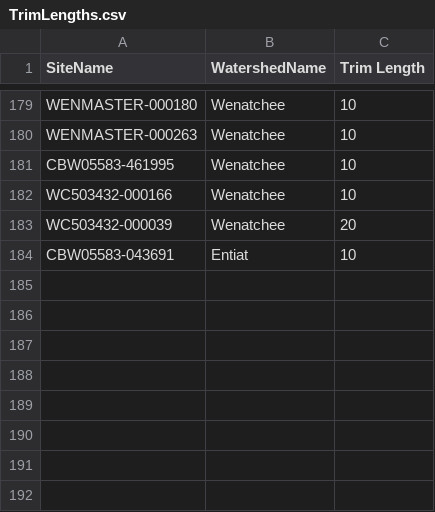
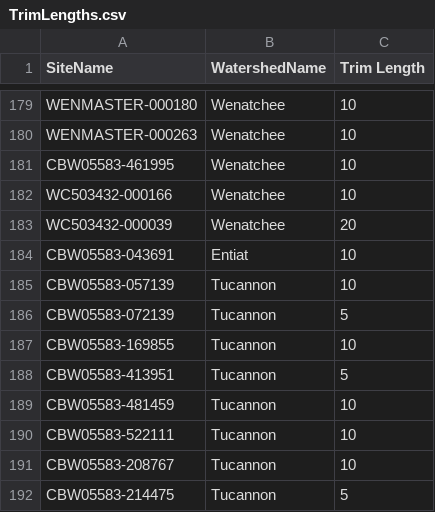
Before and after one commit to SouthForkResearch/Hydraulic-Modeling, a CSV file: TrimLengths.csv, drawn as a sheet; only a part is shown, gaps mark what is left out; the diff names each change by its address in the sheet, - before the commit and + after, or states it on an @@ line.

Commit message:
Added more trim length manual over-rides

```diff
--- a/TrimLengths.csv
+++ b/TrimLengths.csv
+row 185: CBW05583-057139 | Tucannon | 10
+row 186: CBW05583-072139 | Tucannon | 5
+row 187: CBW05583-169855 | Tucannon | 10
+row 188: CBW05583-413951 | Tucannon | 5
+row 189: CBW05583-481459 | Tucannon | 10
+row 190: CBW05583-522111 | Tucannon | 10
+row 191: CBW05583-208767 | Tucannon | 10
+row 192: CBW05583-214475 | Tucannon | 5
```
